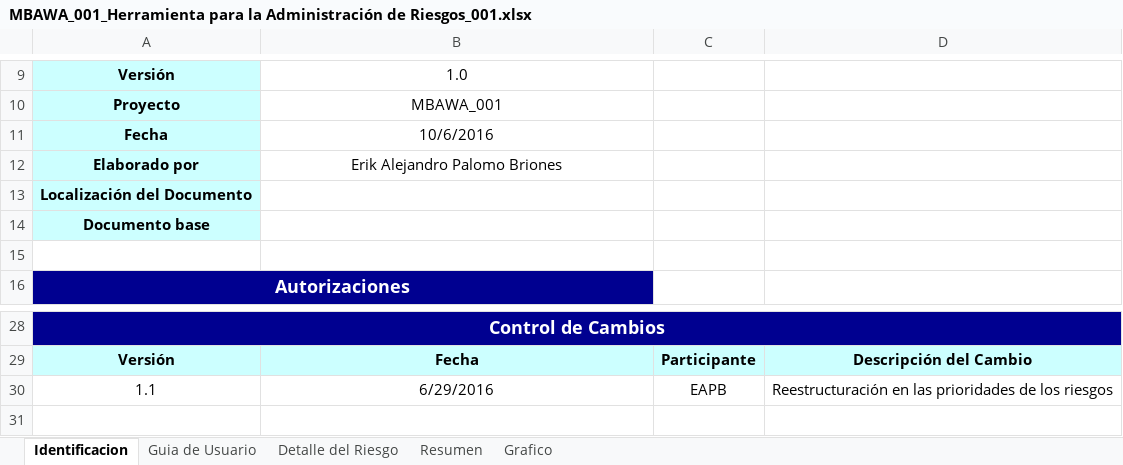
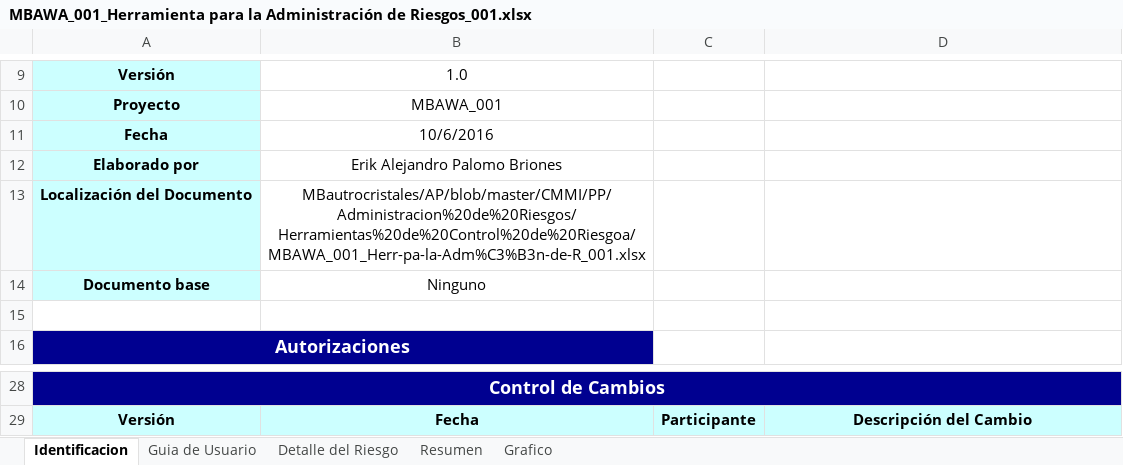
Before and after one commit to MBautrocristales/AP, an Excel workbook: CMMI/PP/Administracion de Riesgos/Herramientas de Control de Riesgoa/MBAWA_001_Herramienta para la Administración de Riesgos_001.xlsx, sheet Identificacion, drawn as a sheet; only a part is shown, gaps mark what is left out; values as stored, in another font and other column widths than the file's, no borders; charts and pictures not drawn; the diff names each change by its address in the sheet, - before the commit and + after, or states it on an @@ line.

```diff
--- a/CMMI/PP/Administracion de Riesgos/Herramientas de Control de Riesgoa/MBAWA_001_Herramienta para la Administración de Riesgos_001.xlsx (sheet Identificacion)
+++ b/CMMI/PP/Administracion de Riesgos/Herramientas de Control de Riesgoa/MBAWA_001_Herramienta para la Administración de Riesgos_001.xlsx (sheet Identificacion)
-B13: (empty)
+B13: MBautrocristales/AP/blob/master/CMMI/PP/Administracion%20de%20Riesgos/Herramientas%20de%20Control%20de%20Riesgoa/MBAWA_001_Herr-pa-la-Adm%C3%B3n-de-R_001.xlsx
-B14: (empty)
+B14: Ninguno
-row 30: 1.1 | 6/29/2016 | EAPB | Reestructuración en las prioridades de los riesgos
```
Also changed, not shown: sheet Detalle del Riesgo, sheet Resumen, sheet Grafico, formulas that keep their value, hidden cells, charts or pictures, CMMI/PP/Administracion de Riesgos/DB de Riesgos/MBAWA_001_BD de Riesgos_001.xlsx, CMMI/PP/Matriz de Comunicaciones/MBAWA_001_MatrizDeComunicación_001.xlsx, 38 other files.
